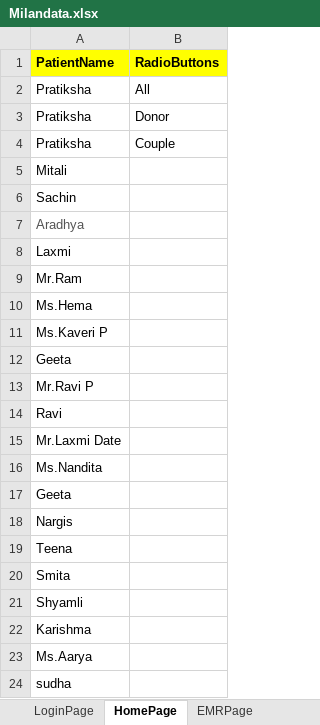
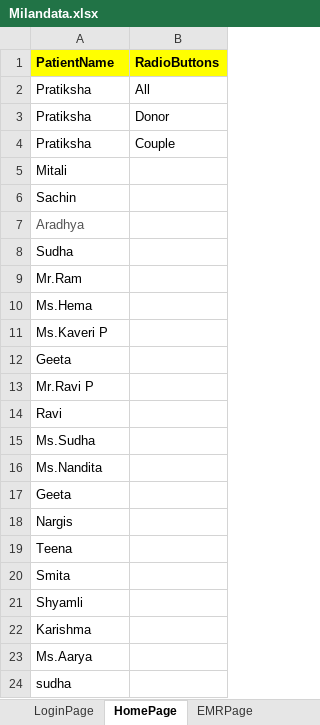
Before and after one commit to meetparag81/IVFMilanNew, an Excel workbook: IVFmilan/src/main/java/com_Milan_TestData/Milandata.xlsx, sheet HomePage, drawn as a sheet; values as stored, in another font and other column widths than the file's, no borders; the diff names each change by its address in the sheet, - before the commit and + after, or states it on an @@ line.

Commit message:
excel data modification

```diff
--- a/IVFmilan/src/main/java/com_Milan_TestData/Milandata.xlsx (sheet HomePage)
+++ b/IVFmilan/src/main/java/com_Milan_TestData/Milandata.xlsx (sheet HomePage)
-A8 (PatientName): Laxmi
+A8 (PatientName): Sudha
-A15 (PatientName): Mr.Laxmi Date
+A15 (PatientName): Ms.Sudha
```
Also changed, not shown: 15 other files.
